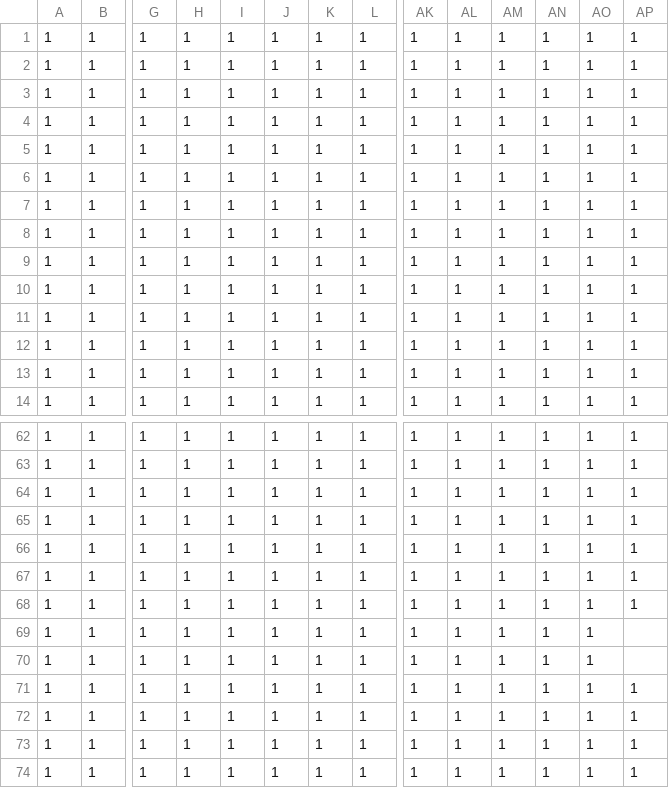
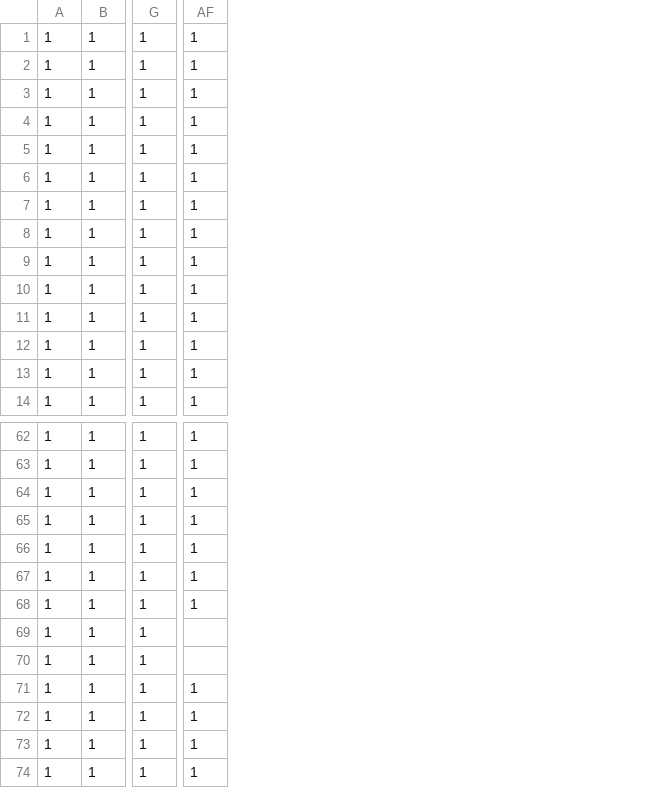
Before and after one commit to Guitnggg/10Days_No.2048, a CSV file: DirectXGame/Resources/map.csv, drawn as a sheet; only a part is shown, gaps mark what is left out; removed rows and columns are numbered as before the commit, all else as after; the diff names each change by its address in the sheet, - before the commit and + after, or states it on an @@ line.

Commit message:
ちょっと軽くした

```diff
--- a/DirectXGame/Resources/map.csv
+++ b/DirectXGame/Resources/map.csv
-column H, rows 1-14: all 1; rows 62-74: all 1
-column I, rows 1-14: all 1; rows 62-74: all 1
-column J, rows 1-14: all 1; rows 62-74: all 1
-column K, rows 1-14: all 1; rows 62-74: all 1
-column L, rows 1-14: all 1; rows 62-74: all 1
-column AL, rows 1-14: all 1; rows 62-74: all 1
-column AM, rows 1-14: all 1; rows 62-74: all 1
-column AN, rows 1-14: all 1; rows 62-74: all 1
-column AO, rows 1-14: all 1; rows 62-74: all 1
-column AP, rows 1-14: all 1; rows 62-74: 1 | 1 | 1 | 1 | 1 | 1 | 1 |  |  | 1 | 1 | 1 | 1
-AF69:AF70: 1
+AF69:AF70: (empty)
```
